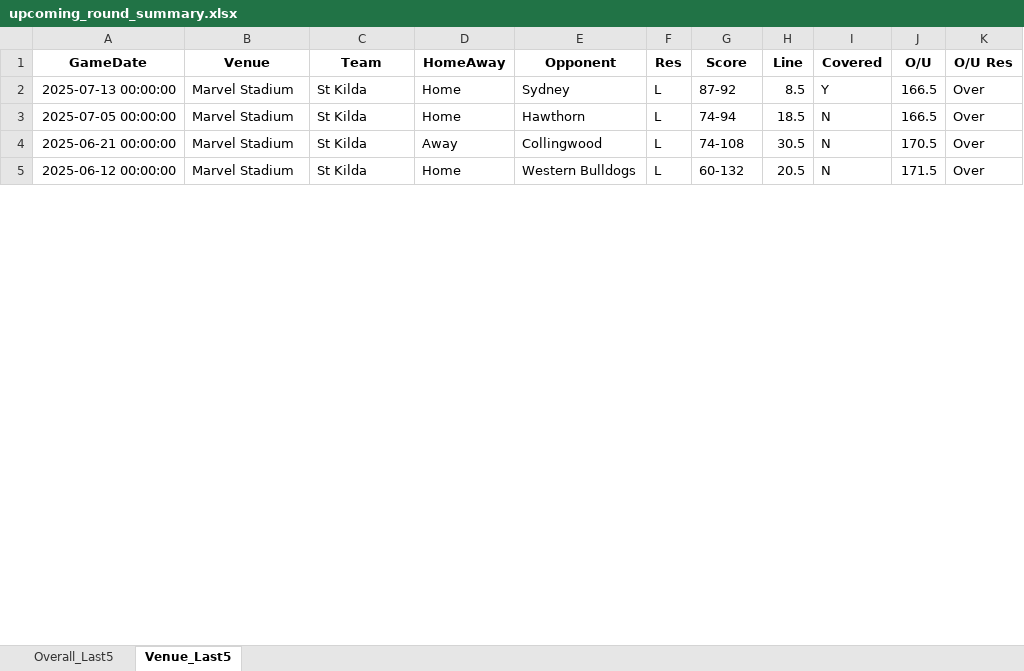
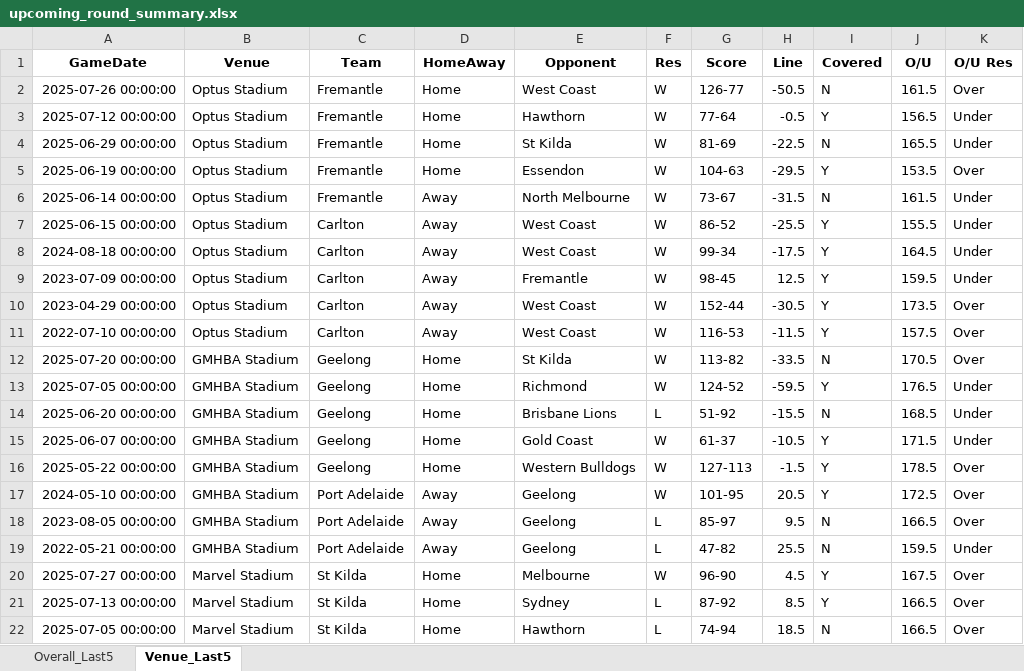
Before and after one commit to aflmodel/afl-dashboard-app, an Excel workbook: upcoming_round_summary.xlsx, sheet Venue_Last5, drawn as a sheet; only a part is shown; the shorter side is filled out with more unchanged rows; values as stored, in another font and other column widths than the file's, no borders; the diff covers the shown part only; the diff names each change by its address in the sheet, - before the commit and + after, or states it on an @@ line.

```diff
--- a/upcoming_round_summary.xlsx (sheet Venue_Last5)
+++ b/upcoming_round_summary.xlsx (sheet Venue_Last5)
+row 2: 2025-07-26 00:00:00 | Optus Stadium | Fremantle | Home | West Coast | W | 126-77 | -50.5 | N | 161.5 | Over
@@ row 42 moved to row 3: 2025-07-12 00:00:00 @@
@@ row 43 moved to row 4: 2025-06-29 00:00:00 @@
@@ row 44 moved to row 5: 2025-06-19 00:00:00 @@
@@ row 45 moved to row 6: 2025-06-14 00:00:00 @@
+row 7: 2025-06-15 00:00:00 | Optus Stadium | Carlton | Away | West Coast | W | 86-52 | -25.5 | Y | 155.5 | Under
+row 8: 2024-08-18 00:00:00 | Optus Stadium | Carlton | Away | West Coast | W | 99-34 | -17.5 | Y | 164.5 | Under
+row 9: 2023-07-09 00:00:00 | Optus Stadium | Carlton | Away | Fremantle | W | 98-45 | 12.5 | Y | 159.5 | Under
+row 10: 2023-04-29 00:00:00 | Optus Stadium | Carlton | Away | West Coast | W | 152-44 | -30.5 | Y | 173.5 | Over
+row 11: 2022-07-10 00:00:00 | Optus Stadium | Carlton | Away | West Coast | W | 116-53 | -11.5 | Y | 157.5 | Over
+row 12: 2025-07-20 00:00:00 | GMHBA Stadium | Geelong | Home | St Kilda | W | 113-82 | -33.5 | N | 170.5 | Over
+row 13: 2025-07-05 00:00:00 | GMHBA Stadium | Geelong | Home | Richmond | W | 124-52 | -59.5 | Y | 176.5 | Under
+row 14: 2025-06-20 00:00:00 | GMHBA Stadium | Geelong | Home | Brisbane Lions | L | 51-92 | -15.5 | N | 168.5 | Under
+row 15: 2025-06-07 00:00:00 | GMHBA Stadium | Geelong | Home | Gold Coast | W | 61-37 | -10.5 | Y | 171.5 | Under
+row 16: 2025-05-22 00:00:00 | GMHBA Stadium | Geelong | Home | Western Bulldogs | W | 127-113 | -1.5 | Y | 178.5 | Over
+row 17: 2024-05-10 00:00:00 | GMHBA Stadium | Port Adelaide | Away | Geelong | W | 101-95 | 20.5 | Y | 172.5 | Over
+row 18: 2023-08-05 00:00:00 | GMHBA Stadium | Port Adelaide | Away | Geelong | L | 85-97 | 9.5 | N | 166.5 | Over
+row 19: 2022-05-21 00:00:00 | GMHBA Stadium | Port Adelaide | Away | Geelong | L | 47-82 | 25.5 | N | 159.5 | Under
+row 20: 2025-07-27 00:00:00 | Marvel Stadium | St Kilda | Home | Melbourne | W | 96-90 | 4.5 | Y | 167.5 | Over
```
Also changed, not shown: 31 added rows, 49 removed rows, 11 moved rows and 30 edited cells elsewhere in this sheet, sheet Overall_Last5, Export_simple.xlsx, 1 other file.
